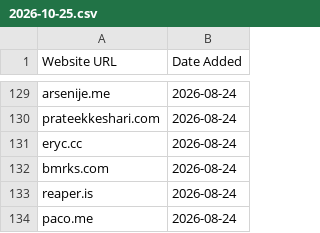
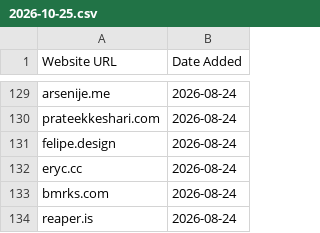
Before and after one commit to omyvnss/adfolio-clone, a CSV file: data/history/2026-10-25.csv, drawn as a sheet; only a part is shown, gaps mark what is left out; the shorter side is filled out with more unchanged rows; the diff names each change by its address in the sheet, - before the commit and + after, or states it on an @@ line.

```diff
--- a/data/history/2026-10-25.csv
+++ b/data/history/2026-10-25.csv
+row 131: felipe.design | 2026-08-24
```
Also changed, not shown: data/sites.csv, 1 other file.
